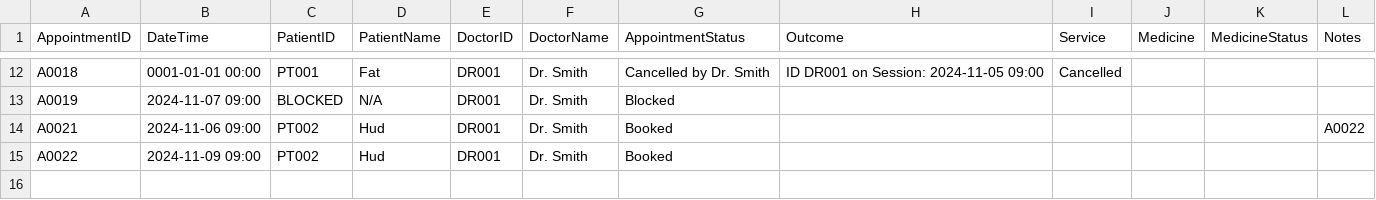
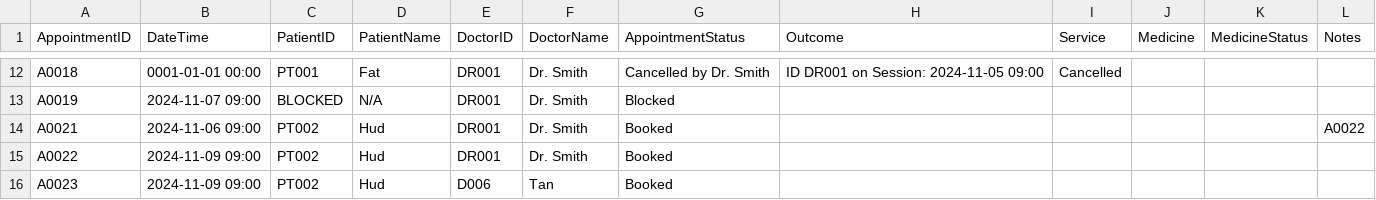
Before and after one commit to WhiteHatHud/SC2002Project, a CSV file: appointments.csv, drawn as a sheet; only a part is shown, gaps mark what is left out; the diff names each change by its address in the sheet, - before the commit and + after, or states it on an @@ line.

```diff
--- a/appointments.csv
+++ b/appointments.csv
+row 16: A0023 | 2024-11-09 09:00 | PT002 | Hud | D006 | Tan | Booked
```
Also changed, not shown: Staff_List.csv, 7 other files.
